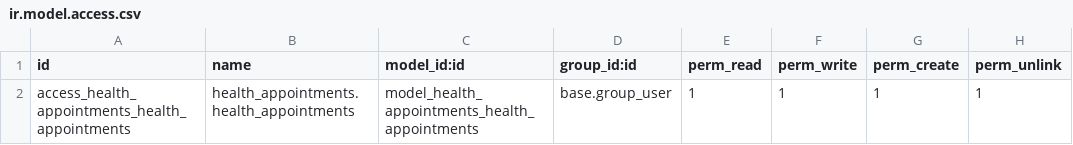
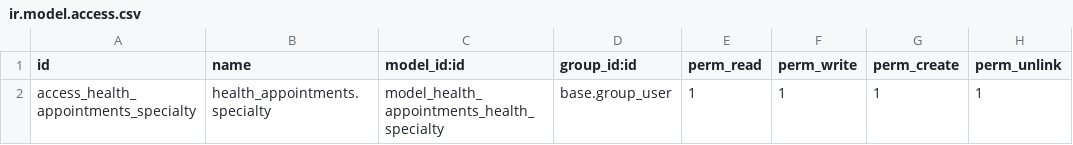
Before and after one commit to CarlosRamirezT/esd-odoo, a CSV file: health_appointments/security/ir.model.access.csv, drawn as a sheet.

Commit message:
[ADD] health_appointments: add security groups

```diff
--- a/health_appointments/security/ir.model.access.csv
+++ b/health_appointments/security/ir.model.access.csv
@@ -1,2 +1,2 @@
 id,name,model_id:id,group_id:id,perm_read,perm_write,perm_create,perm_unlink
-access_health_appointments_health_appointments,health_appointments.health_appointments,model_health_appointments_health_appointments,base.group_user,1,1,1,1
+access_health_appointments_specialty,health_appointments.specialty,model_health_appointments_health_specialty,base.group_user,1,1,1,1
```
Also changed, not shown: 2 other files.
